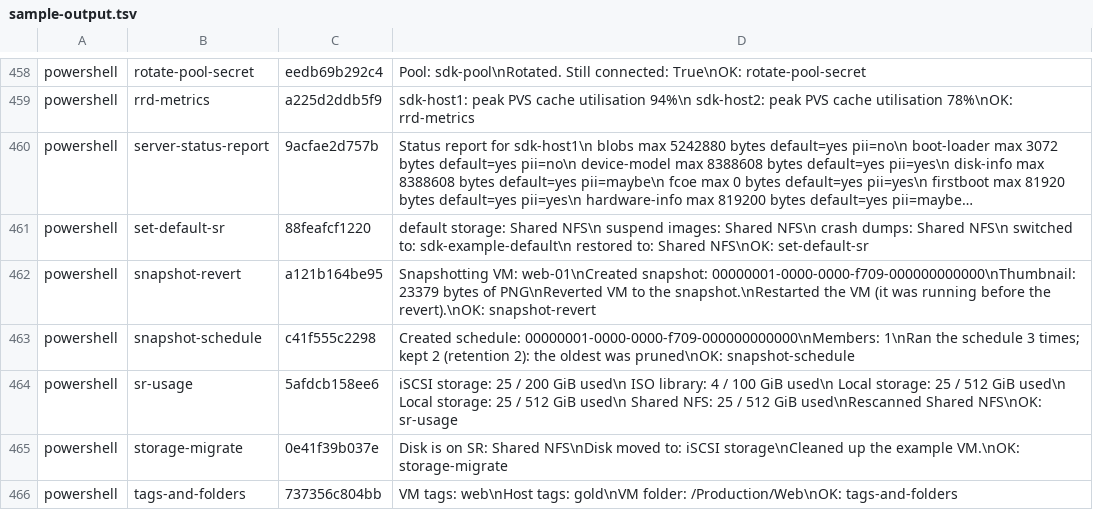
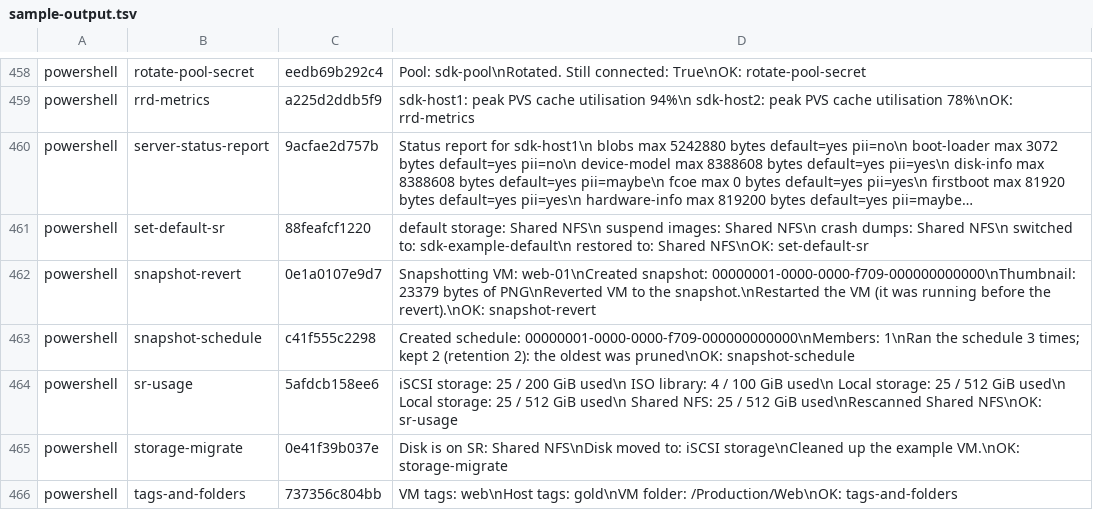
Before and after one commit to xenserver/xenserver-samples, a TSV file: tools/docs/sample-output.tsv, drawn as a sheet; only a part is shown, gaps mark what is left out; long unchanged cells end in …; the diff names each change by its address in the sheet, - before the commit and + after, or states it on an @@ line.

```diff
--- a/tools/docs/sample-output.tsv
+++ b/tools/docs/sample-output.tsv
-C462: a121b164be95
+C462: 0e1a0107e9d7
```
Also changed, not shown: 2 other files.
